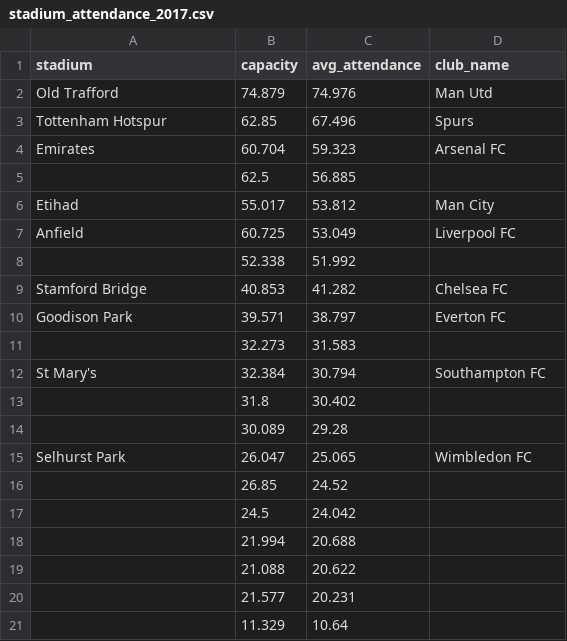
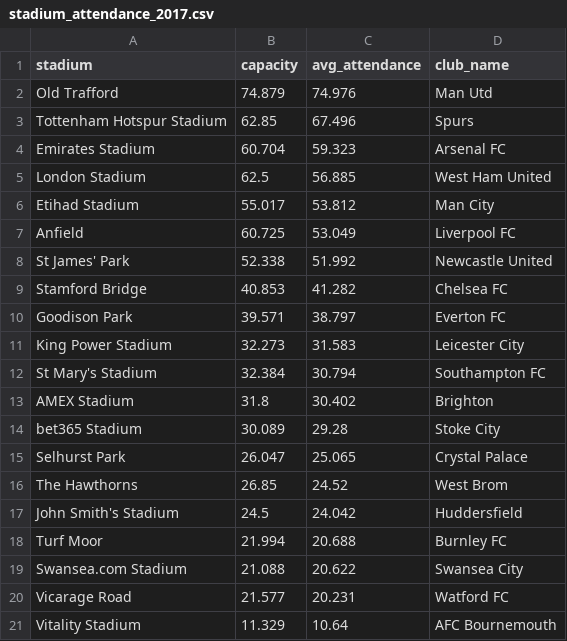
Before and after one commit to Visionnaire19/6.S079_project, a CSV file: data/raw_stadium_attendance/stadium_attendance_2017.csv, drawn as a sheet.

```diff
--- a/data/raw_stadium_attendance/stadium_attendance_2017.csv
+++ b/data/raw_stadium_attendance/stadium_attendance_2017.csv
@@ -2,20 +2,20 @@ stadium,capacity,avg_attendance,club_name
 Old Trafford,74.879,74.976,Man Utd
-Tottenham Hotspur,62.85,67.496,Spurs
-Emirates,60.704,59.323,Arsenal FC
-,62.5,56.885,
-Etihad,55.017,53.812,Man City
+Tottenham Hotspur Stadium,62.85,67.496,Spurs
+Emirates Stadium,60.704,59.323,Arsenal FC
+London Stadium,62.5,56.885,West Ham United
+Etihad Stadium,55.017,53.812,Man City
 Anfield,60.725,53.049,Liverpool FC
-,52.338,51.992,
+St James' Park,52.338,51.992,Newcastle United
 Stamford Bridge,40.853,41.282,Chelsea FC
 Goodison Park,39.571,38.797,Everton FC
-,32.273,31.583,
-St Mary's,32.384,30.794,Southampton FC
-,31.8,30.402,
-,30.089,29.28,
-Selhurst Park,26.047,25.065,Wimbledon FC
-,26.85,24.52,
-,24.5,24.042,
-,21.994,20.688,
-,21.088,20.622,
-,21.577,20.231,
-,11.329,10.64,
+King Power Stadium,32.273,31.583,Leicester City
+St Mary's Stadium,32.384,30.794,Southampton FC
+AMEX Stadium,31.8,30.402,Brighton
+bet365 Stadium,30.089,29.28,Stoke City
+Selhurst Park,26.047,25.065,Crystal Palace
+The Hawthorns,26.85,24.52,West Brom
+John Smith's Stadium,24.5,24.042,Huddersfield
+Turf Moor,21.994,20.688,Burnley FC
+Swansea.com Stadium,21.088,20.622,Swansea City
+Vicarage Road,21.577,20.231,Watford FC
+Vitality Stadium,11.329,10.64,AFC Bournemouth
```
Also changed, not shown: data/prem_clubs.csv, data/raw_stadium_attendance/stadium_attendance_2007.csv, 51 other files.
